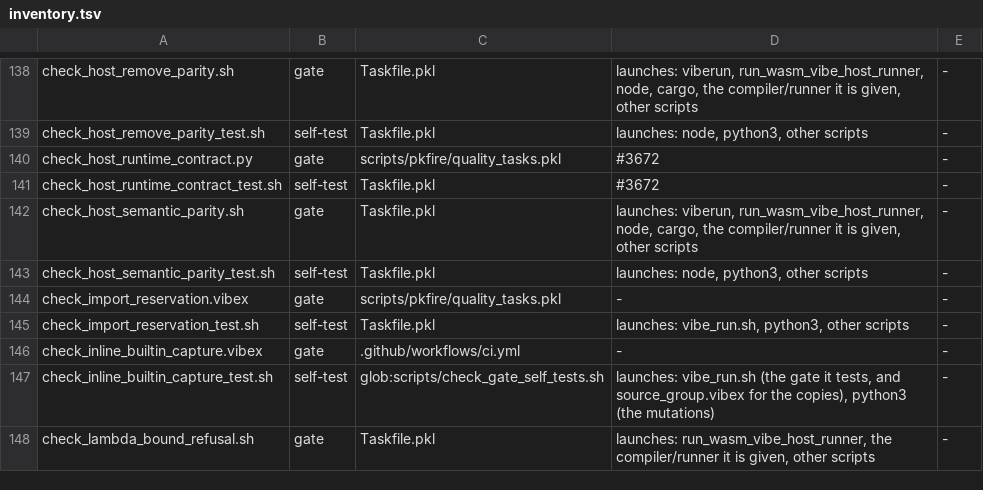
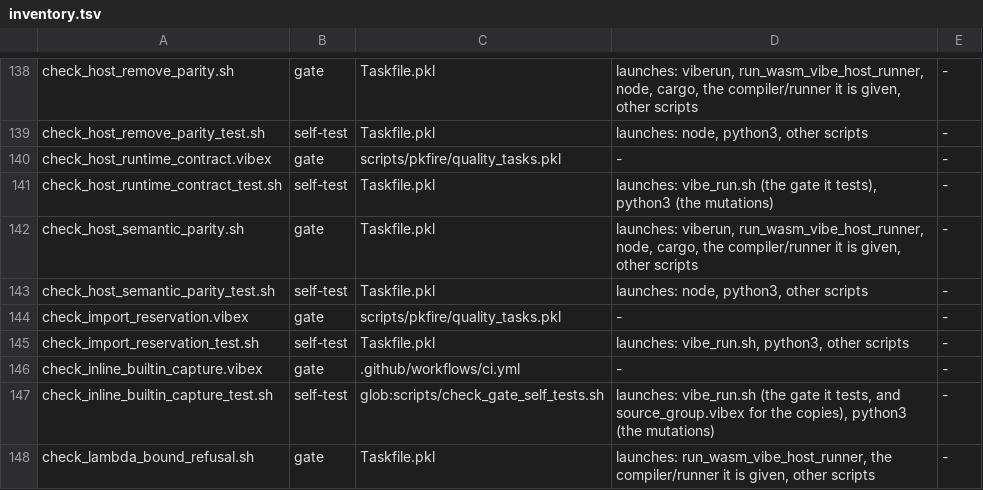
Before and after one commit to mizchi/vibe-lang, a TSV file: scripts/inventory.tsv, drawn as a sheet; only a part is shown, gaps mark what is left out.

```diff
--- a/scripts/inventory.tsv
+++ b/scripts/inventory.tsv
@@ -139,4 +139,4 @@ check_host_remove_parity.sh	gate	Taskfile.pkl	launches: viberun, run_wasm_vibe_h
 check_host_remove_parity_test.sh	self-test	Taskfile.pkl	launches: node, python3, other scripts	-
-check_host_runtime_contract.py	gate	scripts/pkfire/quality_tasks.pkl	#3672	-
-check_host_runtime_contract_test.sh	self-test	Taskfile.pkl	#3672	-
+check_host_runtime_contract.vibex	gate	scripts/pkfire/quality_tasks.pkl	-	-
+check_host_runtime_contract_test.sh	self-test	Taskfile.pkl	launches: vibe_run.sh (the gate it tests), python3 (the mutations)	-
 check_host_semantic_parity.sh	gate	Taskfile.pkl	launches: viberun, run_wasm_vibe_host_runner, node, cargo, the compiler/runner it is given, other scripts	-
```
Also changed, not shown: 16 other files.
